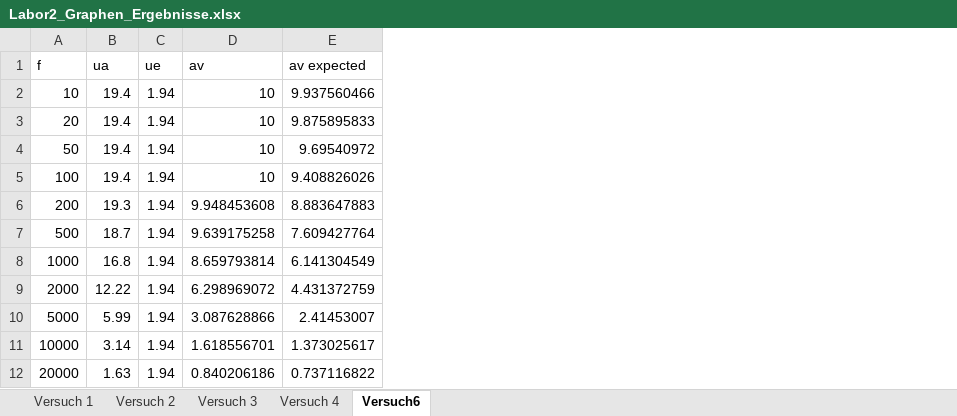
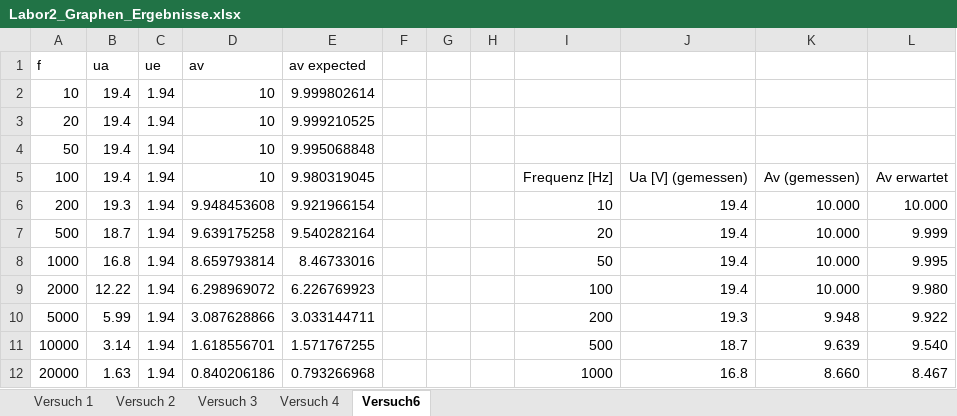
Before and after one commit to philippgehrig/Messdatenerfassung, an Excel workbook: Labor2_Graphen_Ergebnisse.xlsx, sheet Versuch6, drawn as a sheet; only a part is shown; values as stored, in another font and other column widths than the file's, no borders; charts and pictures and table styles not drawn; removed rows and columns are numbered as before the commit, all else as after; the diff covers the shown part only; the diff names each change by its address in the sheet, - before the commit and + after, or states it on an @@ line.

Commit message:
Versuch 6 fertig

```diff
--- a/Labor2_Graphen_Ergebnisse.xlsx (sheet Versuch6)
+++ b/Labor2_Graphen_Ergebnisse.xlsx (sheet Versuch6)
-column E, rows 1-12: av expected | 9.937560466 | 9.875895833 | 9.69540972 | 9.408826026 | 8.883647883 | 7.609427764 | 6.141304549 | 4.431372759 | 2.41453007 | 1.373025617 | 0.737116822
+column E, rows 1-12: av expected | 9.999802614 | 9.999210525 | 9.995068848 | 9.980319045 | 9.921966154 | 9.540282164 | 8.46733016 | 6.226769923 | 3.033144711 | 1.571767255 | 0.793266968
+column F, empty
+column G, empty
+column H, empty
+column I, rows 5-12: Frequenz [Hz] | 10 | 20 | 50 | 100 | 200 | 500 | 1000
+column J, rows 5-12: Ua [V] (gemessen) | 19.4 | 19.4 | 19.4 | 19.4 | 19.3 | 18.7 | 16.8
+column K, rows 5-12: Av (gemessen) | 10.000 | 10.000 | 10.000 | 10.000 | 9.948 | 9.639 | 8.660
+column L, rows 5-12: Av erwartet | 10.000 | 9.999 | 9.995 | 9.980 | 9.922 | 9.540 | 8.467
```
Also changed, not shown: 20 added rows and 8 edited cells elsewhere in this sheet, formulas that keep their value, charts or pictures.
